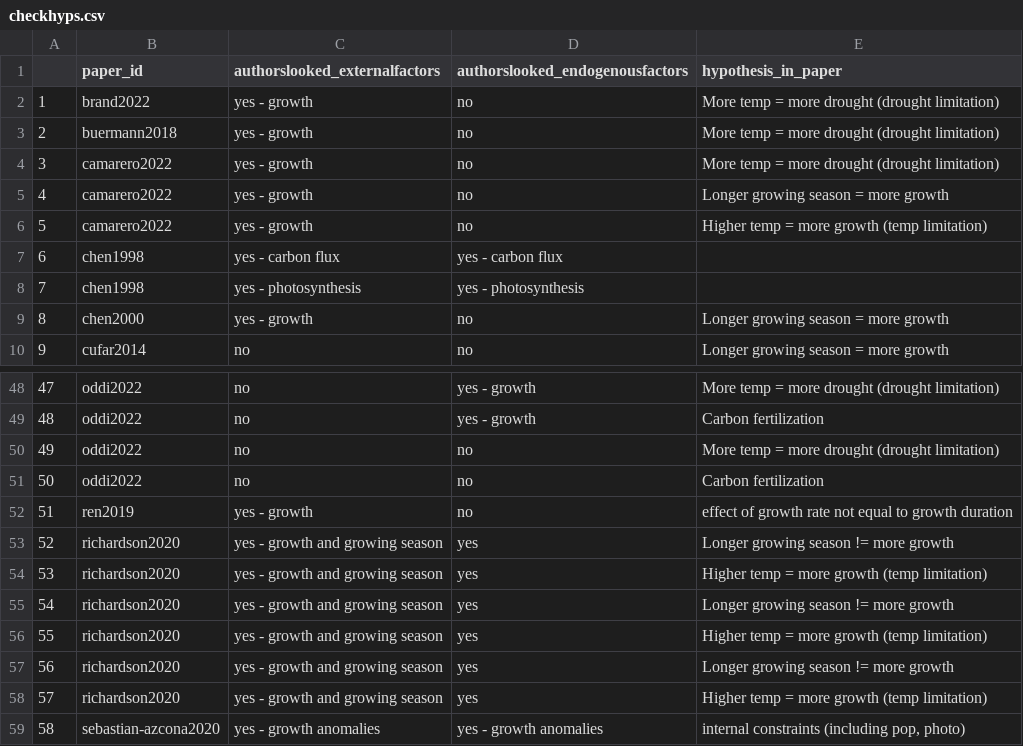
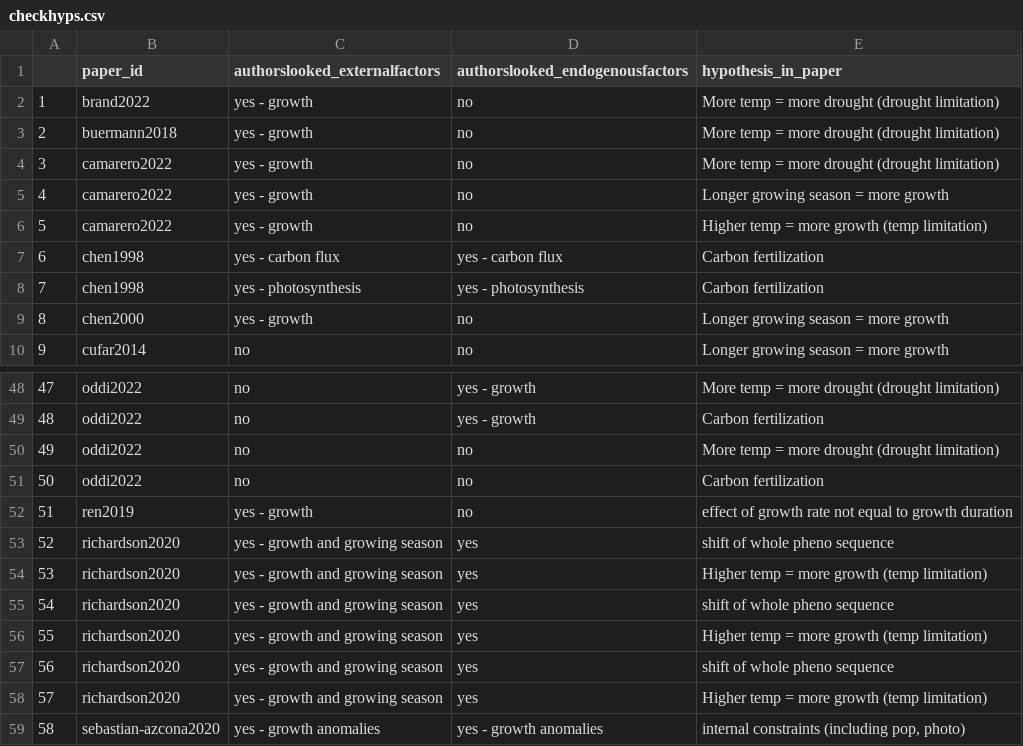
Before and after one commit to lizzieinvancouver/grephon, a CSV file: analyses/output/checkhyps.csv, drawn as a sheet; only a part is shown, gaps mark what is left out.

Commit message:
Updating to new growth x elevation fig and making some to do notes

```diff
--- a/analyses/output/checkhyps.csv
+++ b/analyses/output/checkhyps.csv
@@ -6,4 +6,4 @@
 "5","camarero2022","yes - growth","no","Higher temp = more growth (temp limitation)"
-"6","chen1998","yes - carbon flux","yes - carbon flux",""
-"7","chen1998","yes - photosynthesis","yes - photosynthesis",""
+"6","chen1998","yes - carbon flux","yes - carbon flux","Carbon fertilization"
+"7","chen1998","yes - photosynthesis","yes - photosynthesis","Carbon fertilization"
 "8","chen2000","yes - growth","no","Longer growing season = more growth"
@@ -52,7 +52,7 @@
 "51","ren2019","yes - growth","no","effect of growth rate not equal to growth duration"
-"52","richardson2020","yes - growth and growing season","yes","Longer growing season != more growth"
+"52","richardson2020","yes - growth and growing season","yes","shift of whole pheno sequence"
 "53","richardson2020","yes - growth and growing season","yes","Higher temp = more growth (temp limitation)"
-"54","richardson2020","yes - growth and growing season","yes","Longer growing season != more growth"
+"54","richardson2020","yes - growth and growing season","yes","shift of whole pheno sequence"
 "55","richardson2020","yes - growth and growing season","yes","Higher temp = more growth (temp limitation)"
-"56","richardson2020","yes - growth and growing season","yes","Longer growing season != more growth"
+"56","richardson2020","yes - growth and growing season","yes","shift of whole pheno sequence"
 "57","richardson2020","yes - growth and growing season","yes","Higher temp = more growth (temp limitation)"
```
Also changed, not shown: 4 other files.
